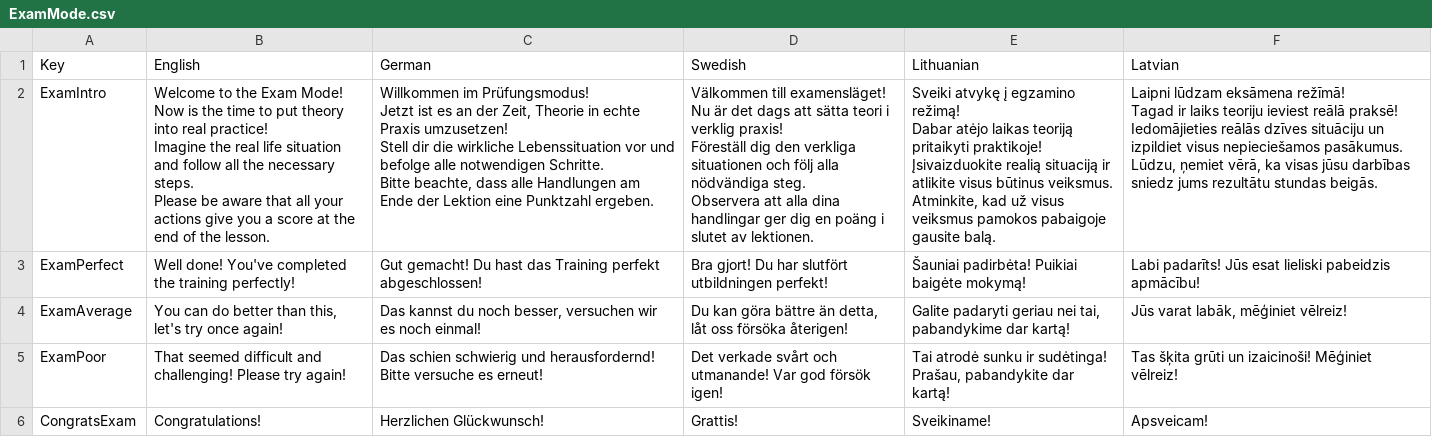
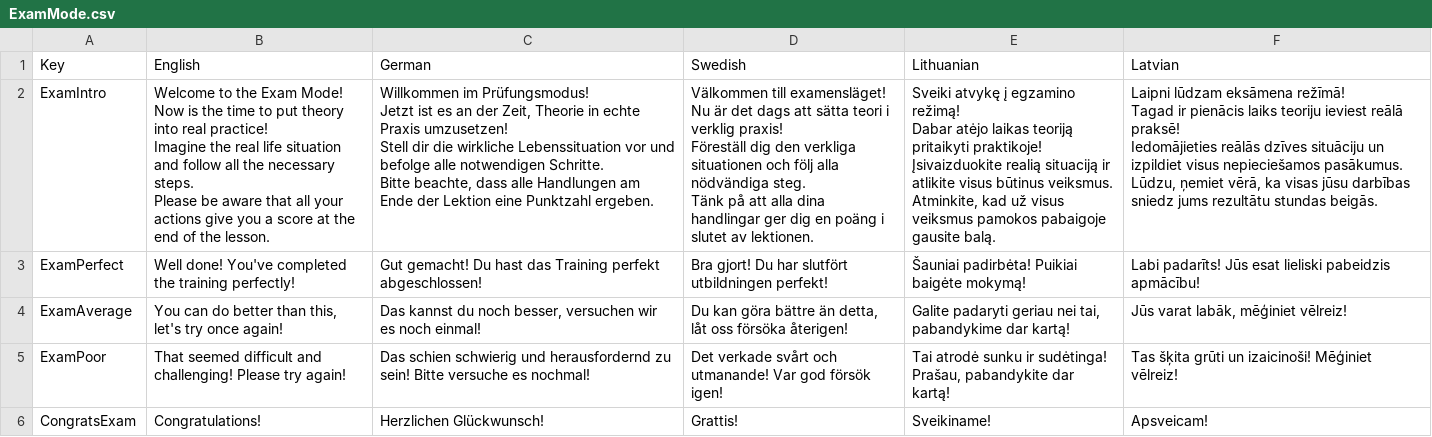
Before and after one commit to XRINTAMT/DTNET, a CSV file: Assets/Resources/Localization/ExamMode.csv, drawn as a sheet.

```diff
--- a/Assets/Resources/Localization/ExamMode.csv
+++ b/Assets/Resources/Localization/ExamMode.csv
@@ -1,26 +1,26 @@
 Key,English,German,Swedish,Lithuanian,Latvian
-ExamIntro,"Welcome to the Exam Mode!
-Now is the time to put theory into real practice!
-Imagine the real life situation and follow all the necessary steps.
-
-Please be aware that all your actions give you a score at the end of the lesson.","Willkommen im Prüfungsmodus!
-Jetzt ist es an der Zeit, Theorie in echte Praxis umzusetzen!
-Stell dir die wirkliche Lebenssituation vor und befolge alle notwendigen Schritte.
-
-Bitte beachte, dass alle Handlungen am Ende der Lektion eine Punktzahl ergeben.","Välkommen till examensläget!
-Nu är det dags att sätta teori i verklig praxis!
-Föreställ dig den verkliga situationen och följ alla nödvändiga steg.
-
-Observera att alla dina handlingar ger dig en poäng i slutet av lektionen.","Sveiki atvykę į egzamino režimą!
-Dabar atėjo laikas teoriją pritaikyti praktikoje!
-Įsivaizduokite realią situaciją ir atlikite visus būtinus veiksmus.
-
-Atminkite, kad už visus veiksmus pamokos pabaigoje gausite balą.","Laipni lūdzam eksāmena režīmā!
-Tagad ir laiks teoriju ieviest reālā praksē!
-Iedomājieties reālās dzīves situāciju un izpildiet visus nepieciešamos pasākumus.
-
-Lūdzu, ņemiet vērā, ka visas jūsu darbības sniedz jums rezultātu stundas beigās."
+ExamIntro,"Welcome to the Exam Mode!
+Now is the time to put theory into real practice!
+Imagine the real life situation and follow all the necessary steps.
+
+Please be aware that all your actions give you a score at the end of the lesson.","Willkommen im Prüfungsmodus!
+Jetzt ist es an der Zeit, Theorie in echte Praxis umzusetzen!
+Stell dir die wirkliche Lebenssituation vor und befolge alle notwendigen Schritte.
+
+Bitte beachte, dass alle Handlungen am Ende der Lektion eine Punktzahl ergeben.","Välkommen till examensläget!
+Nu är det dags att sätta teori i verklig praxis!
+Föreställ dig den verkliga situationen och följ alla nödvändiga steg.
+
+Tänk på att alla dina handlingar ger dig en poäng i slutet av lektionen.","Sveiki atvykę į egzamino režimą!
+Dabar atėjo laikas teoriją pritaikyti praktikoje!
+Įsivaizduokite realią situaciją ir atlikite visus būtinus veiksmus.
+
+Atminkite, kad už visus veiksmus pamokos pabaigoje gausite balą.","Laipni lūdzam eksāmena režīmā!
+Tagad ir pienācis laiks teoriju ieviest reālā praksē!
+Iedomājieties reālās dzīves situāciju un izpildiet visus nepieciešamos pasākumus.
+
+Lūdzu, ņemiet vērā, ka visas jūsu darbības sniedz jums rezultātu stundas beigās."
 ExamPerfect,Well done! You've completed the training perfectly!,Gut gemacht! Du hast das Training perfekt abgeschlossen!,Bra gjort! Du har slutfört utbildningen perfekt!,Šauniai padirbėta! Puikiai baigėte mokymą!,Labi padarīts! Jūs esat lieliski pabeidzis apmācību!
 ExamAverage,"You can do better than this, let's try once again!","Das kannst du noch besser, versuchen wir es noch einmal!","Du kan göra bättre än detta, låt oss försöka återigen!","Galite padaryti geriau nei tai, pabandykime dar kartą!","Jūs varat labāk, mēģiniet vēlreiz!"
-ExamPoor,That seemed difficult and challenging! Please try again!,Das schien schwierig und herausfordernd! Bitte versuche es erneut!,Det verkade svårt och utmanande! Var god försök igen!,"Tai atrodė sunku ir sudėtinga! Prašau, pabandykite dar kartą!",Tas šķita grūti un izaicinoši! Mēģiniet vēlreiz!
+ExamPoor,That seemed difficult and challenging! Please try again!,Das schien schwierig und herausfordernd zu sein! Bitte versuche es nochmal!,Det verkade svårt och utmanande! Var god försök igen!,"Tai atrodė sunku ir sudėtinga! Prašau, pabandykite dar kartą!",Tas šķita grūti un izaicinoši! Mēģiniet vēlreiz!
 CongratsExam,Congratulations!,Herzlichen Glückwunsch!,Grattis!,Sveikiname!,Apsveicam!
```
Also changed, not shown: Assets/Resources/Localization/Menu.csv, Assets/Resources/Localization/S2P1.csv, 9 other files.
